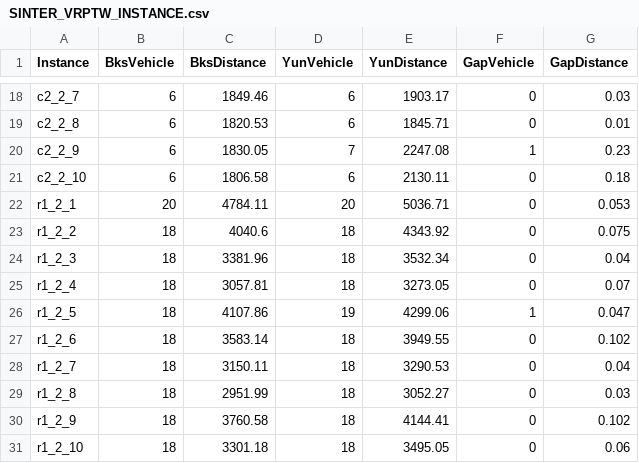
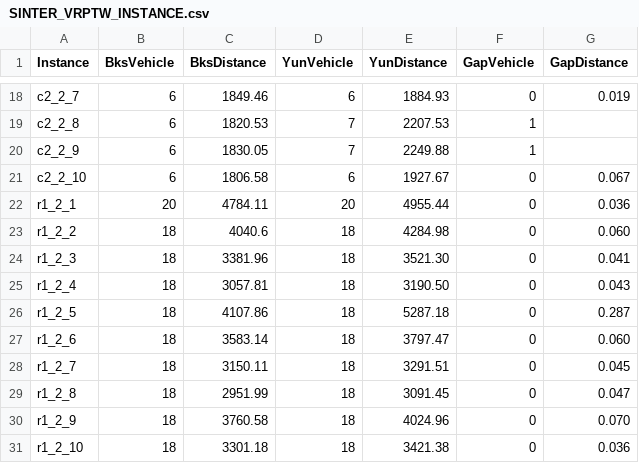
Before and after one commit to Hug7/yun-cases, a CSV file: sintef/SINTER_VRPTW_INSTANCE.csv, drawn as a sheet; only a part is shown, gaps mark what is left out; the diff covers the shown part only; the diff names each change by its address in the sheet, - before the commit and + after, or states it on an @@ line.

```diff
--- a/sintef/SINTER_VRPTW_INSTANCE.csv
+++ b/sintef/SINTER_VRPTW_INSTANCE.csv
-E18 (YunDistance): 1903.17
+E18 (YunDistance): 1884.93
-G18 (GapDistance): 0.03
+G18 (GapDistance): 0.019
-D19 (YunVehicle): 6
+D19 (YunVehicle): 7
-E19 (YunDistance): 1845.71
+E19 (YunDistance): 2207.53
-F19 (GapVehicle): 0
+F19 (GapVehicle): 1
-G19 (GapDistance): 0.01
+G19 (GapDistance): (empty)
-E20 (YunDistance): 2247.08
+E20 (YunDistance): 2249.88
-G20 (GapDistance): 0.23
+G20 (GapDistance): (empty)
-E21 (YunDistance): 2130.11
+E21 (YunDistance): 1927.67
-G21 (GapDistance): 0.18
+G21 (GapDistance): 0.067
-E22 (YunDistance): 5036.71
+E22 (YunDistance): 4955.44
-G22 (GapDistance): 0.053
+G22 (GapDistance): 0.036
-E23 (YunDistance): 4343.92
+E23 (YunDistance): 4284.98
-G23 (GapDistance): 0.075
+G23 (GapDistance): 0.060
-E24 (YunDistance): 3532.34
+E24 (YunDistance): 3521.30
-G24 (GapDistance): 0.04
+G24 (GapDistance): 0.041
-E25 (YunDistance): 3273.05
+E25 (YunDistance): 3190.50
-G25 (GapDistance): 0.07
+G25 (GapDistance): 0.043
-D26 (YunVehicle): 19
+D26 (YunVehicle): 18
-E26 (YunDistance): 4299.06
+E26 (YunDistance): 5287.18
-F26 (GapVehicle): 1
+F26 (GapVehicle): 0
-G26 (GapDistance): 0.047
+G26 (GapDistance): 0.287
-E27 (YunDistance): 3949.55
+E27 (YunDistance): 3797.47
-G27 (GapDistance): 0.102
+G27 (GapDistance): 0.060
-E28 (YunDistance): 3290.53
+E28 (YunDistance): 3291.51
-G28 (GapDistance): 0.04
+G28 (GapDistance): 0.045
-E29 (YunDistance): 3052.27
+E29 (YunDistance): 3091.45
-G29 (GapDistance): 0.03
+G29 (GapDistance): 0.047
-E30 (YunDistance): 4144.41
+E30 (YunDistance): 4024.96
-G30 (GapDistance): 0.102
+G30 (GapDistance): 0.070
-E31 (YunDistance): 3495.05
+E31 (YunDistance): 3421.38
-G31 (GapDistance): 0.06
+G31 (GapDistance): 0.036
```
Also changed, not shown: 95 edited cells elsewhere in this file, 3 other files.
